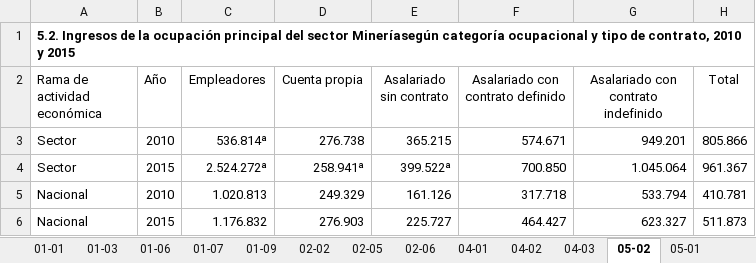
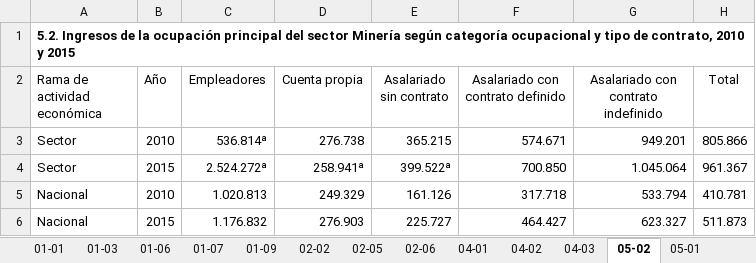
Before and after one commit to igutierrezm/OLN-ISN, an Excel workbook: data/cuadros/Minería/bh.xlsx, sheet 05-02, drawn as a sheet; values as stored, in another font and other column widths than the file's, no borders; the diff names each change by its address in the sheet, - before the commit and + after, or states it on an @@ line.

Commit message:
Corrige los cuadros para 4 nuevos sectores
-Corrige los cuadros usados para la WEB para los sectores estudiados en
la segunda ronda de Informes Sectoriales (Pesca, Minería, etc.)

```diff
--- a/data/cuadros/Minería/bh.xlsx (sheet 05-02)
+++ b/data/cuadros/Minería/bh.xlsx (sheet 05-02)
-A1 (Rama de actividad económica): …del sector Mineríasegún categoría ocupacional…
+A1 (Rama de actividad económica): …del sector Minería según categoría ocupacional…
```
Also changed, not shown: sheet 05-01, sheet 02-05, sheet 05-11, sheet 04-02, sheet 05-07, sheet 05-08, 9 more sheets, data/cuadros/Administración Pública/bh.xlsx, data/cuadros/Hoteles y Restaurantes/bh.xlsx, 40 other files.
